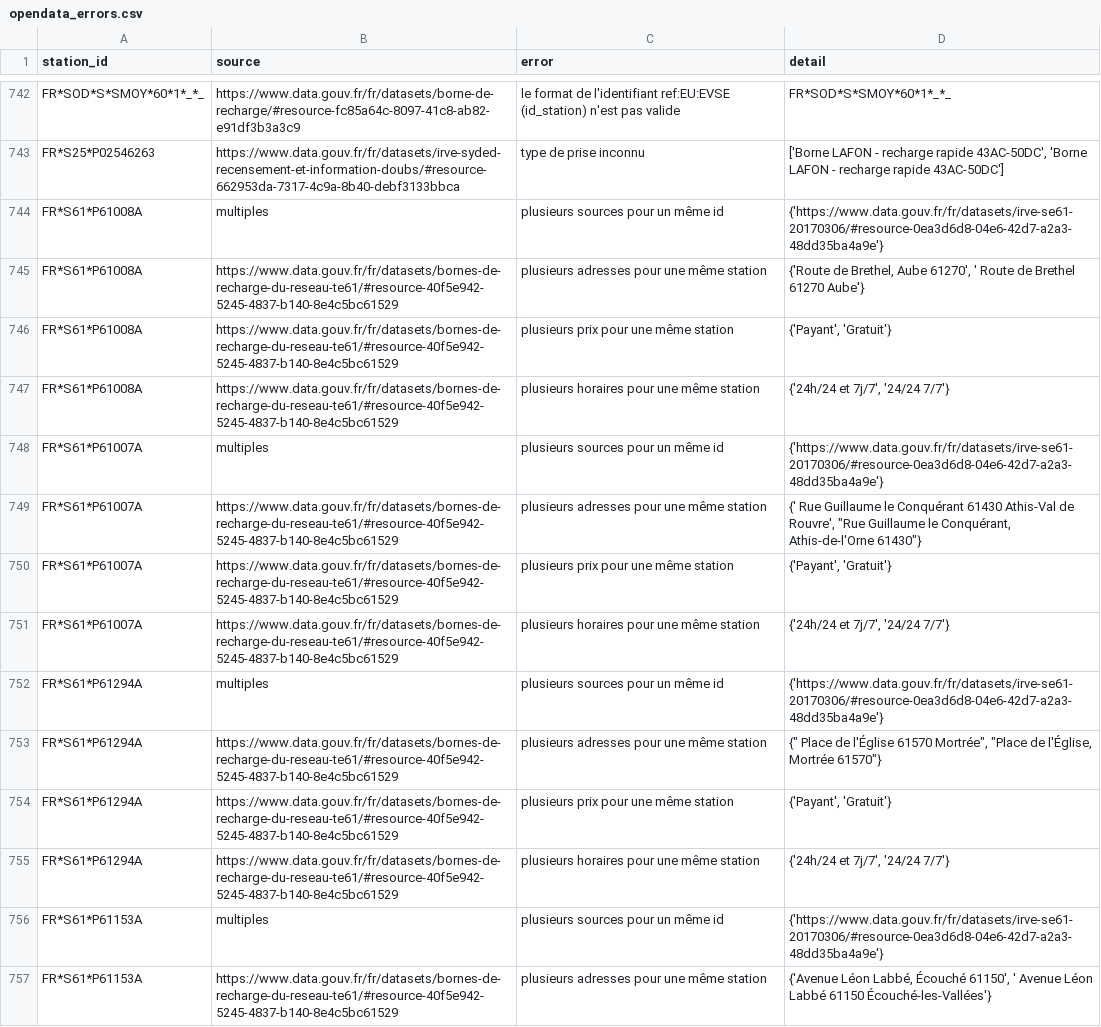
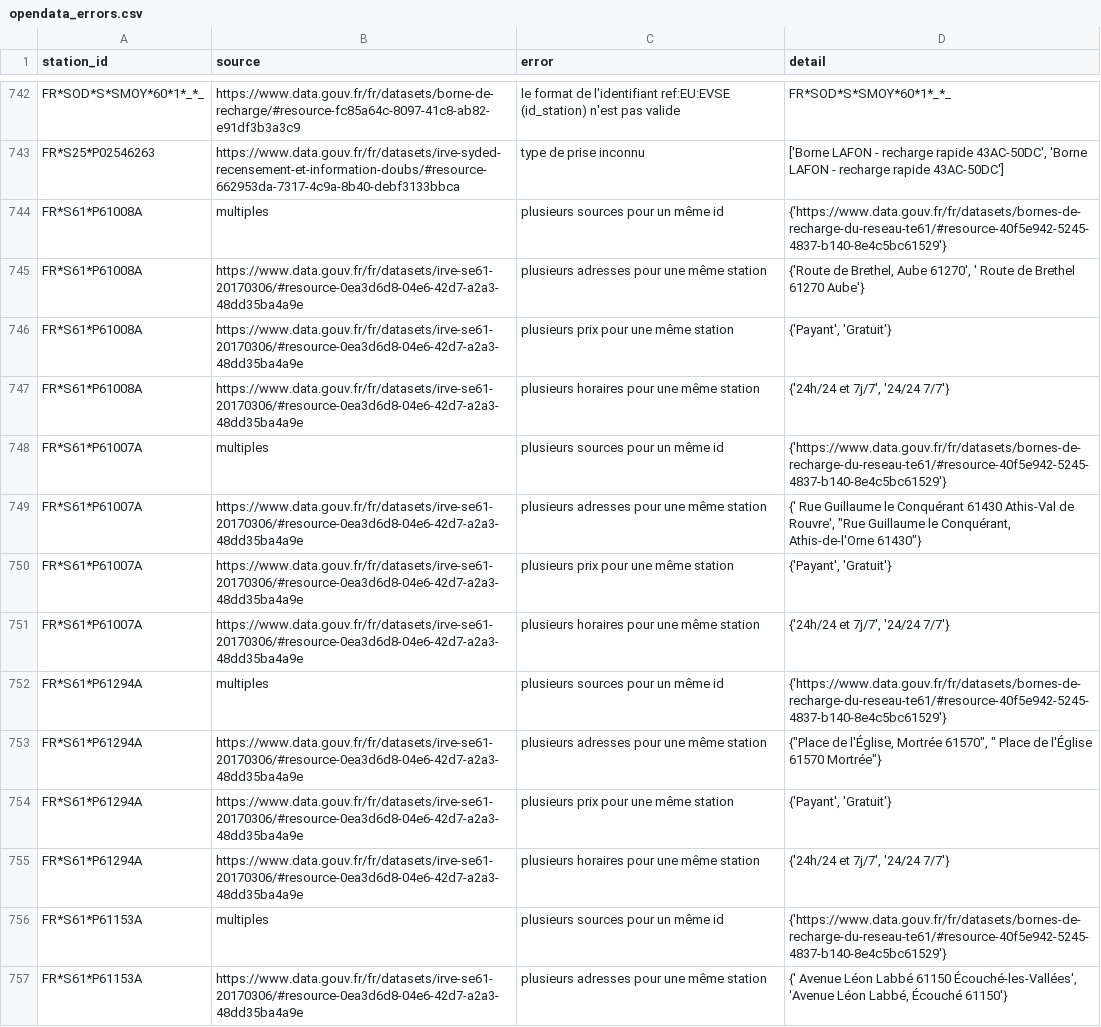
Before and after one commit to Jungle-Bus/ref-EU-EVSE, a CSV file: opendata_errors.csv, drawn as a sheet; only a part is shown, gaps mark what is left out; the diff covers the shown part only; the diff names each change by its address in the sheet, - before the commit and + after, or states it on an @@ line.

```diff
--- a/opendata_errors.csv
+++ b/opendata_errors.csv
-D744 (detail): {'https://www.data.gouv.fr/fr/datasets/irve-se61-20170306/#resource-0ea3d6d8-04e6-42d7-a2a3-48dd35ba4a9e'}
+D744 (detail): {'https://www.data.gouv.fr/fr/datasets/bornes-de-recharge-du-reseau-te61/#resource-40f5e942-5245-4837-b140-8e4c5bc61529'}
-B745:B747 (source): https://www.data.gouv.fr/fr/datasets/bornes-de-recharge-du-reseau-te61/#resource-40f5e942-5245-4837-b140-8e4c5bc61529
+B745:B747 (source): https://www.data.gouv.fr/fr/datasets/irve-se61-20170306/#resource-0ea3d6d8-04e6-42d7-a2a3-48dd35ba4a9e
-D748 (detail): {'https://www.data.gouv.fr/fr/datasets/irve-se61-20170306/#resource-0ea3d6d8-04e6-42d7-a2a3-48dd35ba4a9e'}
+D748 (detail): {'https://www.data.gouv.fr/fr/datasets/bornes-de-recharge-du-reseau-te61/#resource-40f5e942-5245-4837-b140-8e4c5bc61529'}
-B749:B751 (source): https://www.data.gouv.fr/fr/datasets/bornes-de-recharge-du-reseau-te61/#resource-40f5e942-5245-4837-b140-8e4c5bc61529
+B749:B751 (source): https://www.data.gouv.fr/fr/datasets/irve-se61-20170306/#resource-0ea3d6d8-04e6-42d7-a2a3-48dd35ba4a9e
-D752 (detail): {'https://www.data.gouv.fr/fr/datasets/irve-se61-20170306/#resource-0ea3d6d8-04e6-42d7-a2a3-48dd35ba4a9e'}
+D752 (detail): {'https://www.data.gouv.fr/fr/datasets/bornes-de-recharge-du-reseau-te61/#resource-40f5e942-5245-4837-b140-8e4c5bc61529'}
-B753:B755 (source): https://www.data.gouv.fr/fr/datasets/bornes-de-recharge-du-reseau-te61/#resource-40f5e942-5245-4837-b140-8e4c5bc61529
+B753:B755 (source): https://www.data.gouv.fr/fr/datasets/irve-se61-20170306/#resource-0ea3d6d8-04e6-42d7-a2a3-48dd35ba4a9e
-D753 (detail): {" Place de l'Église 61570 Mortrée", "Place de l'Église, Mortrée 61570"}
+D753 (detail): {"Place de l'Église, Mortrée 61570", " Place de l'Église 61570 Mortrée"}
-D756 (detail): {'https://www.data.gouv.fr/fr/datasets/irve-se61-20170306/#resource-0ea3d6d8-04e6-42d7-a2a3-48dd35ba4a9e'}
+D756 (detail): {'https://www.data.gouv.fr/fr/datasets/bornes-de-recharge-du-reseau-te61/#resource-40f5e942-5245-4837-b140-8e4c5bc61529'}
-B757 (source): https://www.data.gouv.fr/fr/datasets/bornes-de-recharge-du-reseau-te61/#resource-40f5e942-5245-4837-b140-8e4c5bc61529
+B757 (source): https://www.data.gouv.fr/fr/datasets/irve-se61-20170306/#resource-0ea3d6d8-04e6-42d7-a2a3-48dd35ba4a9e
-D757 (detail): {'Avenue Léon Labbé, Écouché 61150', ' Avenue Léon Labbé 61150 Écouché-les-Vallées'}
+D757 (detail): {' Avenue Léon Labbé 61150 Écouché-les-Vallées', 'Avenue Léon Labbé, Écouché 61150'}
```
Also changed, not shown: 44 edited cells elsewhere in this file, osm_stats.csv, 1 other file.
